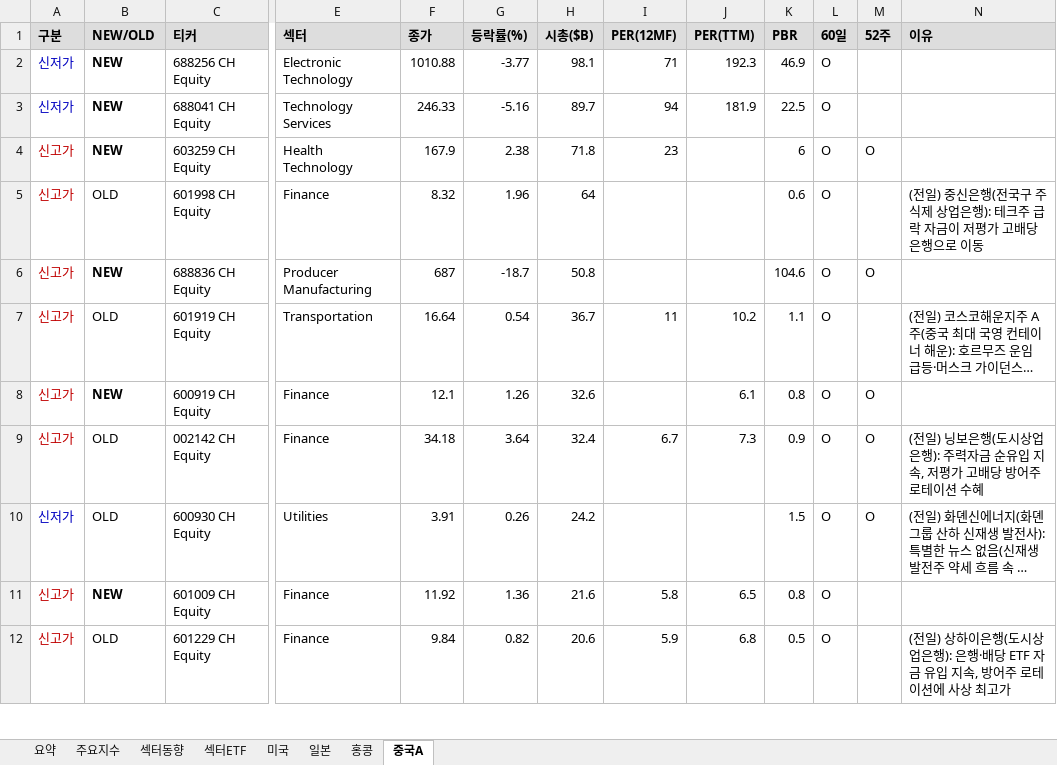
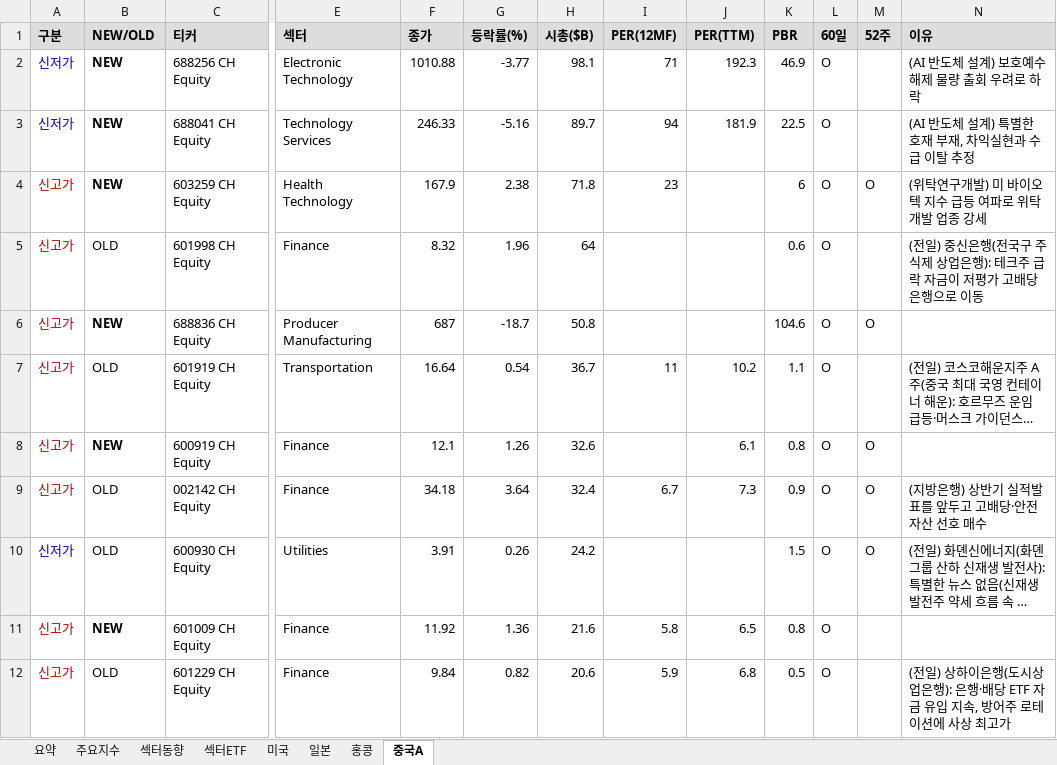
Before and after one commit to cm1n/highlowscreen, an Excel workbook: 신고신저가_20260821.xlsx, sheet 중국A, drawn as a sheet; only a part is shown, gaps mark what is left out; long unchanged cells end in …; values as stored, in another font and other column widths than the file's, no borders; the diff covers the shown part only; the diff names each change by its address in the sheet, - before the commit and + after, or states it on an @@ line.

```diff
--- a/신고신저가_20260821.xlsx (sheet 중국A)
+++ b/신고신저가_20260821.xlsx (sheet 중국A)
-N2 (이유): (empty)
+N2 (이유): (AI 반도체 설계) 보호예수 해제 물량 출회 우려로 하락
-N3 (이유): (empty)
+N3 (이유): (AI 반도체 설계) 특별한 호재 부재, 차익실현과 수급 이탈 추정
-N4 (이유): (empty)
+N4 (이유): (위탁연구개발) 미 바이오텍 지수 급등 여파로 위탁개발 업종 강세
-N9 (이유): (전일) 닝보은행(도시상업은행): 주력자금 순유입 지속, 저평가 고배당 방어주 로테이션 수혜
+N9 (이유): (지방은행) 상반기 실적발표를 앞두고 고배당·안전자산 선호 매수
```
Also changed, not shown: 5 edited cells elsewhere in this sheet, sheet 미국, sheet 홍콩, sheet 요약, sheet 일본, sheet 섹터ETF, 1 other file.
